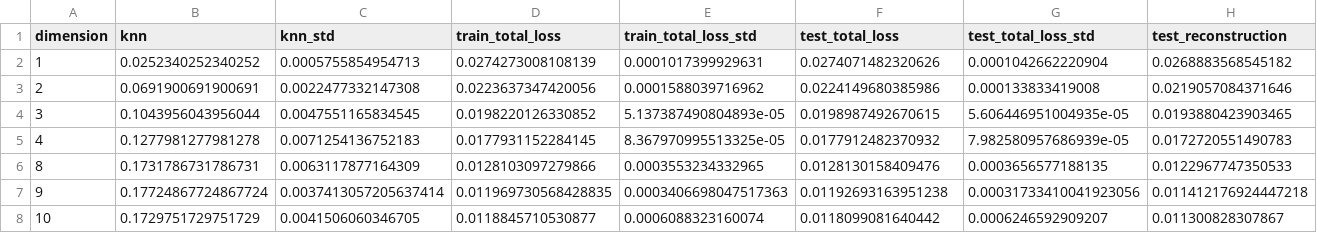
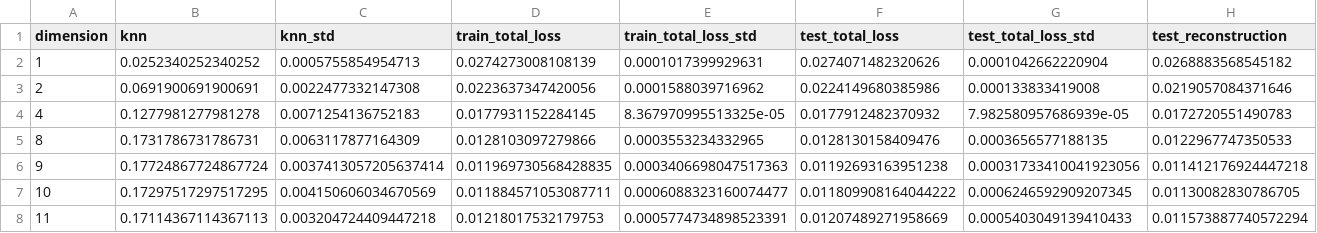
Before and after one commit to likhith00/LatentDimAnalysis, a CSV file: results/flowers102/model_results/vae_results.csv (was research/results/flowers102/vae_results.csv), drawn as a sheet; only a part is shown; removed rows and columns are numbered as before the commit, all else as after; rows hold the shown columns only; the diff covers the shown part only; the diff names each change by its address in the sheet, - before the commit and + after, or states it on an @@ line.

```diff
--- a/research/results/flowers102/vae_results.csv
+++ b/results/flowers102/model_results/vae_results.csv
-row 4: 3 | 0.1043956043956044 | 0.0047551165834545 | 0.0198220126330852 | 5.137387490804893e-05 | 0.0198987492670615 | 5.606446951004935e-05 | 0.0193880423903465
-B7 (knn): 0.1729751729751729
+B7 (knn): 0.17297517297517295
-C7 (knn_std): 0.0041506060346705
+C7 (knn_std): 0.004150606034670569
-D7 (train_total_loss): 0.0118845710530877
+D7 (train_total_loss): 0.011884571053087711
-E7 (train_total_loss_std): 0.0006088323160074
+E7 (train_total_loss_std): 0.0006088323160074477
-F7 (test_total_loss): 0.0118099081640442
+F7 (test_total_loss): 0.011809908164044222
-G7 (test_total_loss_std): 0.0006246592909207
+G7 (test_total_loss_std): 0.0006246592909207345
-H7 (test_reconstruction): 0.011300828307867
+H7 (test_reconstruction): 0.01130082830786705
+row 8: 11 | 0.17114367114367113 | 0.003204724409447218 | 0.01218017532179753 | 0.0005774734898523391 | 0.01207489271958669 | 0.0005403049139410433 | 0.011573887740572294
```
Also changed, not shown: 2 edited cells elsewhere in this file, results/flowers102/model_results/ae_results.csv, results/flowers102/model_results/pca_results.csv, 19 other files.
